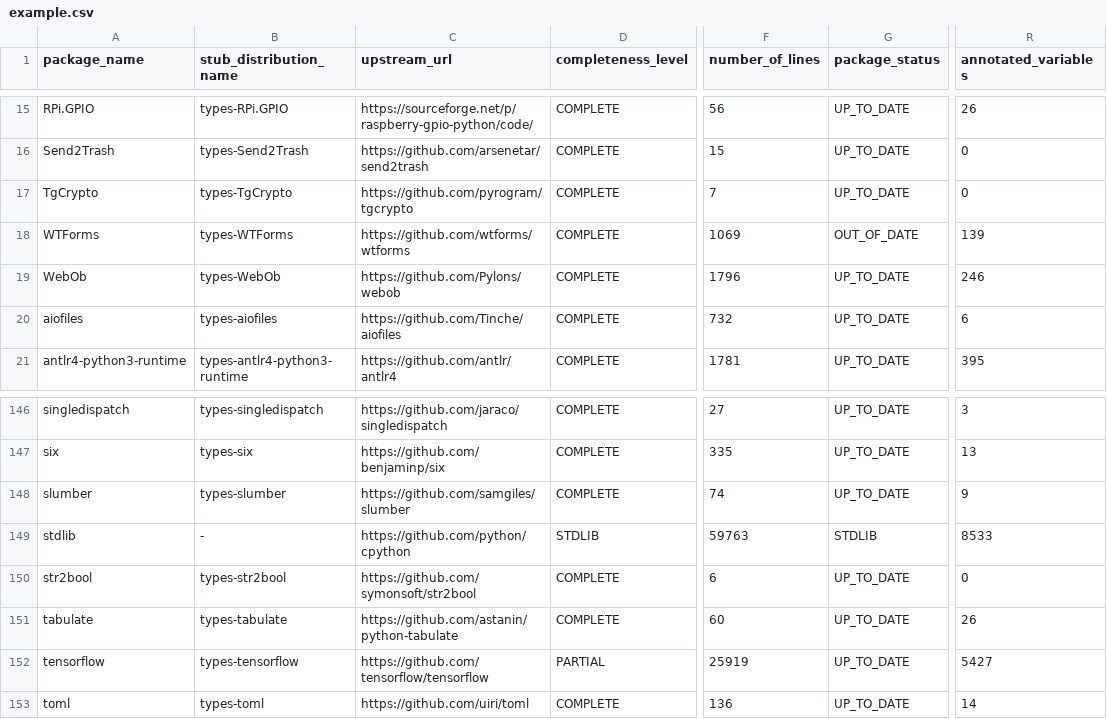
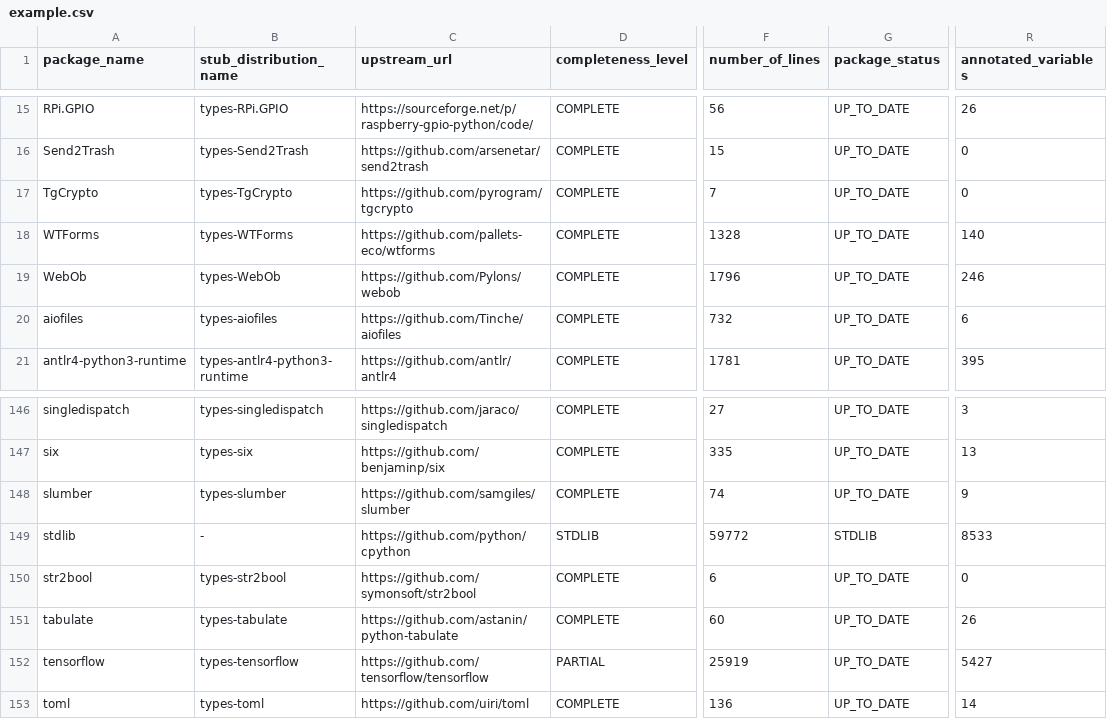
Before and after one commit to AlexWaygood/typeshed-stats, a CSV file: examples/example.csv, drawn as a sheet; only a part is shown, gaps mark what is left out; the diff names each change by its address in the sheet, - before the commit and + after, or states it on an @@ line.

Commit message:
👷 Automated regeneration of examples and docs

```diff
--- a/examples/example.csv
+++ b/examples/example.csv
-C18 (upstream_url): https://github.com/wtforms/wtforms
+C18 (upstream_url): https://github.com/pallets-eco/wtforms
-F18 (number_of_lines): 1069
+F18 (number_of_lines): 1328
-G18 (package_status): OUT_OF_DATE
+G18 (package_status): UP_TO_DATE
-R18 (annotated_variables): 139
+R18 (annotated_variables): 140
-F149 (number_of_lines): 59763
+F149 (number_of_lines): 59772
```
Also changed, not shown: 2 other files.
